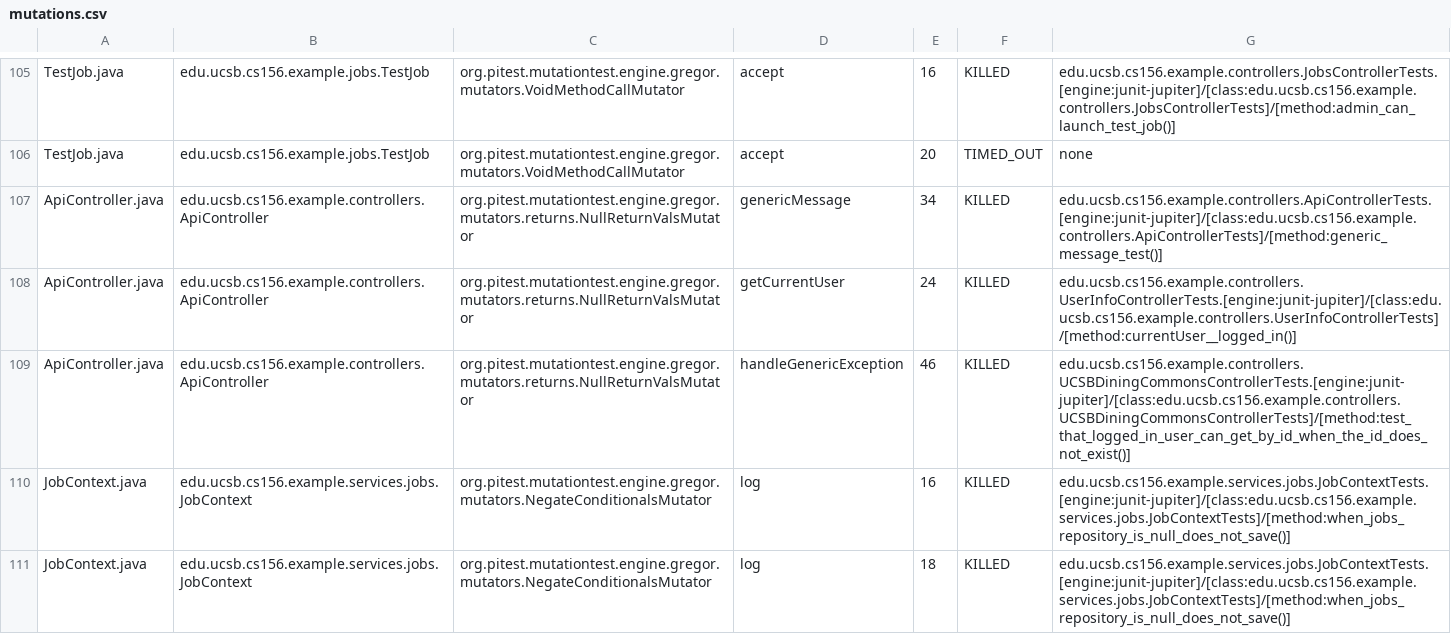
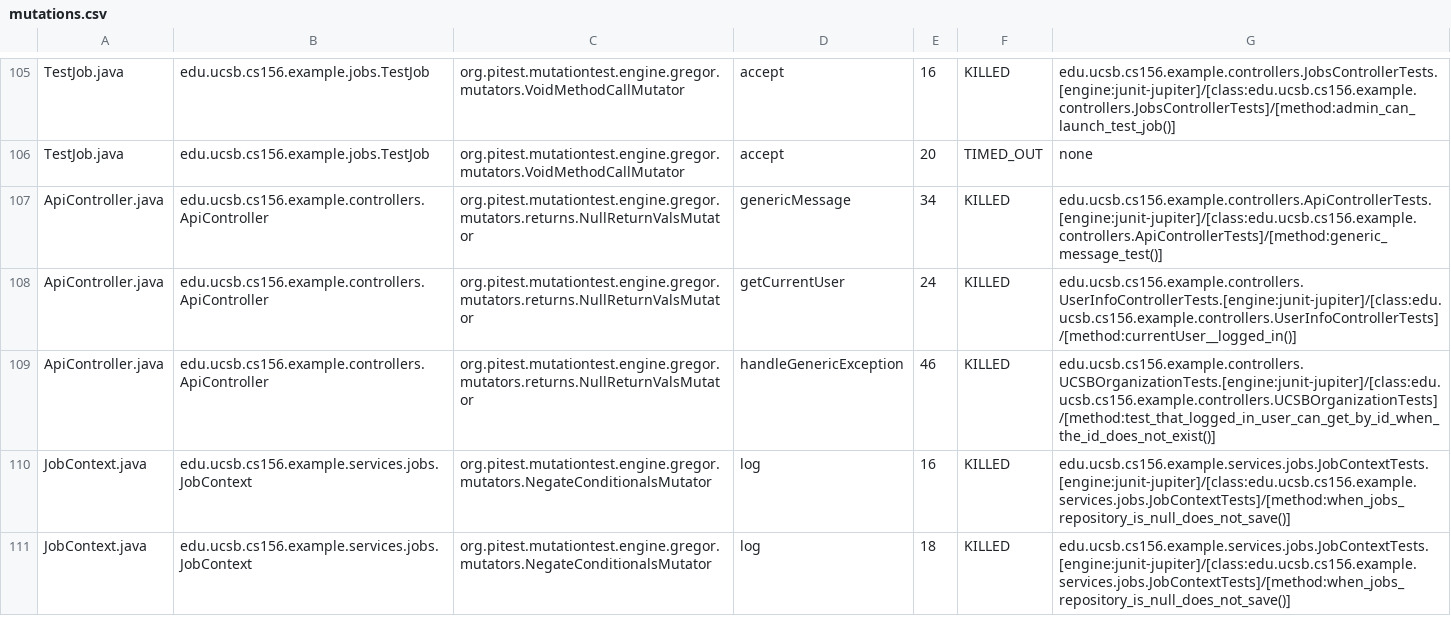
Before and after one commit to ucsb-cs156-f25/team01-f25-12, a CSV file: prs/53/pitest/mutations.csv, drawn as a sheet; only a part is shown, gaps mark what is left out.

Commit message:
Deploying to gh-pages from @ ucsb-cs156-f25/team01-f25-12@b28ec57aca1255f343142dcd5797ccf882ea6be1 🚀

```diff
--- a/prs/53/pitest/mutations.csv
+++ b/prs/53/pitest/mutations.csv
@@ -108,3 +108,3 @@ ApiController.java,edu.ucsb.cs156.example.controllers.ApiController,org.pitest.m
 ApiController.java,edu.ucsb.cs156.example.controllers.ApiController,org.pitest.mutationtest.engine.gregor.mutators.returns.NullReturnValsMutator,getCurrentUser,24,KILLED,edu.ucsb.cs156.example.controllers.UserInfoControllerTests.[engine:junit-jupiter]/[class:edu.ucsb.cs156.example.controllers.UserInfoControllerTests]/[method:currentUser__logged_in()]
-ApiController.java,edu.ucsb.cs156.example.controllers.ApiController,org.pitest.mutationtest.engine.gregor.mutators.returns.NullReturnValsMutator,handleGenericException,46,KILLED,edu.ucsb.cs156.example.controllers.UCSBDiningCommonsControllerTests.[engine:junit-jupiter]/[class:edu.ucsb.cs156.example.controllers.UCSBDiningCommonsControllerTests]/[method:test_that_logged_in_user_can_get_by_id_when_the_id_does_not_exist()]
+ApiController.java,edu.ucsb.cs156.example.controllers.ApiController,org.pitest.mutationtest.engine.gregor.mutators.returns.NullReturnValsMutator,handleGenericException,46,KILLED,edu.ucsb.cs156.example.controllers.UCSBOrganizationTests.[engine:junit-jupiter]/[class:edu.ucsb.cs156.example.controllers.UCSBOrganizationTests]/[method:test_that_logged_in_user_can_get_by_id_when_the_id_does_not_exist()]
 JobContext.java,edu.ucsb.cs156.example.services.jobs.JobContext,org.pitest.mutationtest.engine.gregor.mutators.NegateConditionalsMutator,log,16,KILLED,edu.ucsb.cs156.example.services.jobs.JobContextTests.[engine:junit-jupiter]/[class:edu.ucsb.cs156.example.services.jobs.JobContextTests]/[method:when_jobs_repository_is_null_does_not_save()]
```
Also changed, not shown: 19 other files.
